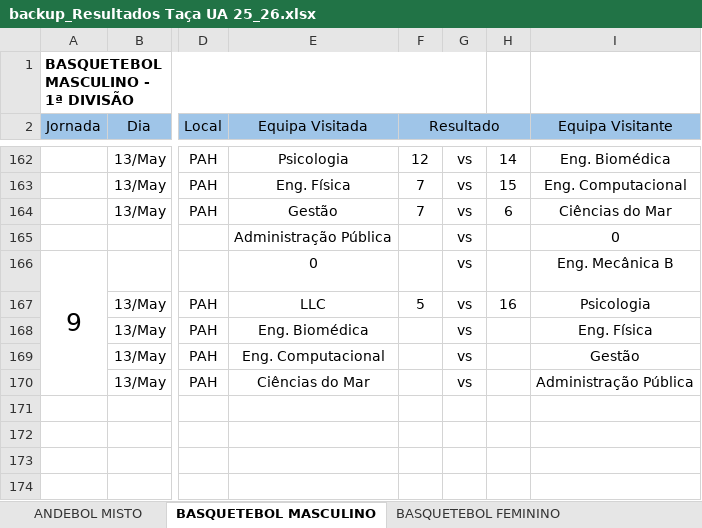
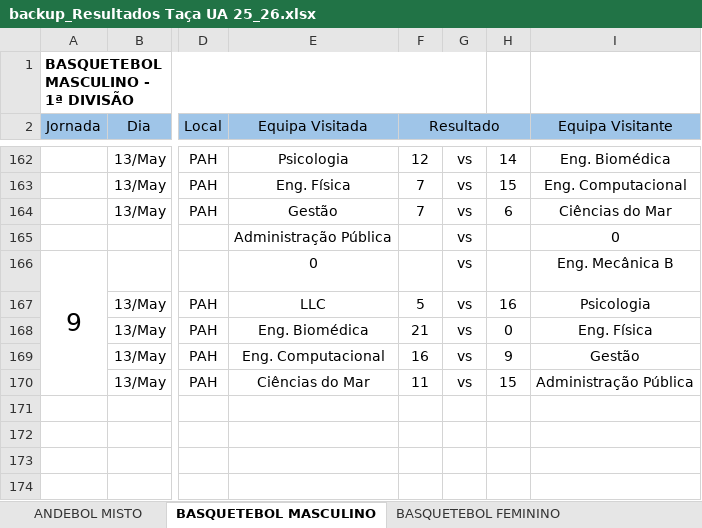
Before and after one commit to SlicF/mmr_ta-aua, an Excel workbook: data/backup_Resultados Taça UA 25_26.xlsx, sheet BASQUETEBOL MASCULINO, drawn as a sheet; only a part is shown, gaps mark what is left out; values as stored, in another font and other column widths than the file's, no borders; charts and pictures and conditional formats not drawn; the diff covers the shown part only; the diff names each change by its address in the sheet, - before the commit and + after, or states it on an @@ line.

```diff
--- a/data/backup_Resultados Taça UA 25_26.xlsx (sheet BASQUETEBOL MASCULINO)
+++ b/data/backup_Resultados Taça UA 25_26.xlsx (sheet BASQUETEBOL MASCULINO)
-F168 (Resultado): (empty)
+F168 (Resultado): 21
-H168: (empty)
+H168: 0
-F169 (Resultado): (empty)
+F169 (Resultado): 16
-H169: (empty)
+H169: 9
-F170 (Resultado): (empty)
+F170 (Resultado): 11
-H170: (empty)
+H170: 15
```
Also changed, not shown: 1 added row, 1 removed row and 65 edited cells elsewhere in this sheet, hidden cells, src/Resultados Taça UA 25_26.xlsx, 35 other files.
